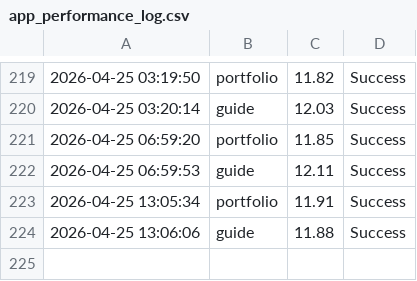
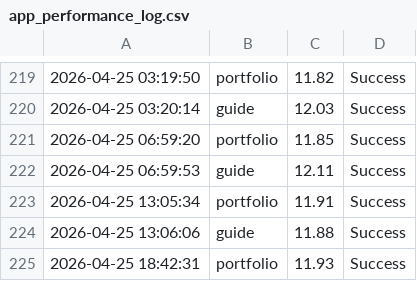
Before and after one commit to ntkauffman1/data-analytics-portfolio, a CSV file: app_performance_log.csv, drawn as a sheet; only a part is shown, gaps mark what is left out.

```diff
--- a/app_performance_log.csv
+++ b/app_performance_log.csv
@@ -224 +224,2 @@
 2026-04-25 13:06:06,guide,11.88,Success
+2026-04-25 18:42:31,portfolio,11.93,Success
```
